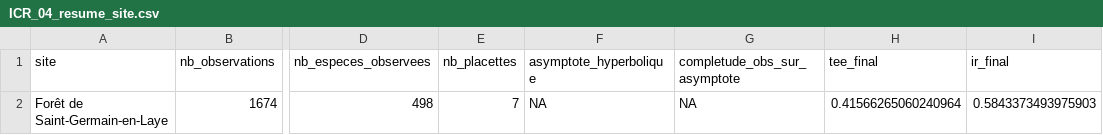
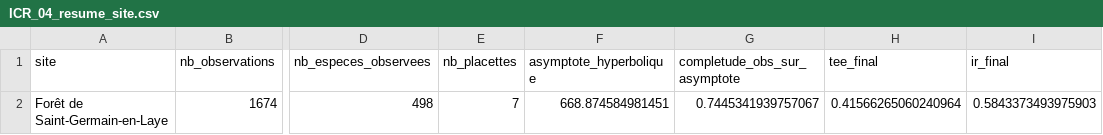
Before and after one commit to eddyboite-nat/myco_apps_releases, a CSV file: results/ICR/Forêt_de_Saint-Germain-en-Laye/ICR_04_resume_site.csv, drawn as a sheet; only a part is shown, gaps mark what is left out; the diff names each change by its address in the sheet, - before the commit and + after, or states it on an @@ line.

```diff
--- a/results/ICR/Forêt_de_Saint-Germain-en-Laye/ICR_04_resume_site.csv
+++ b/results/ICR/Forêt_de_Saint-Germain-en-Laye/ICR_04_resume_site.csv
-F2 (asymptote_hyperbolique): NA
+F2 (asymptote_hyperbolique): 668.874584981451
-G2 (completude_obs_sur_asymptote): NA
+G2 (completude_obs_sur_asymptote): 0.7445341939757067
```
Also changed, not shown: results/ICR/Forêt_de_Saint-Germain-en-Laye/ICR_07_metrics_pertinence.csv, results/ICR/ICR_00_csv_conformite_report.csv, 30 other files.
